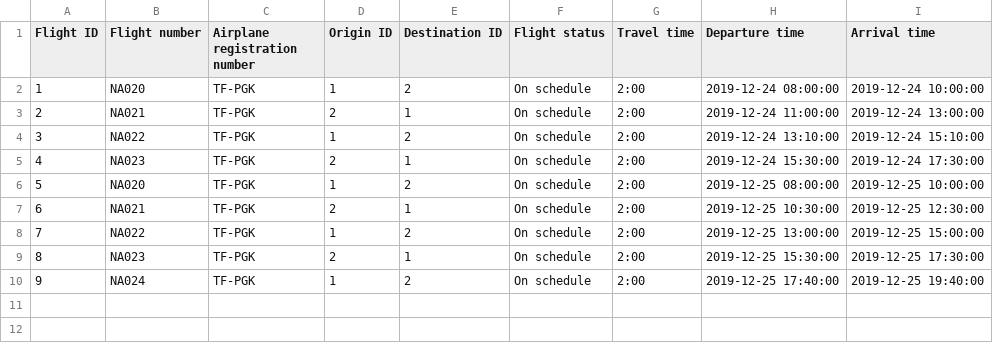
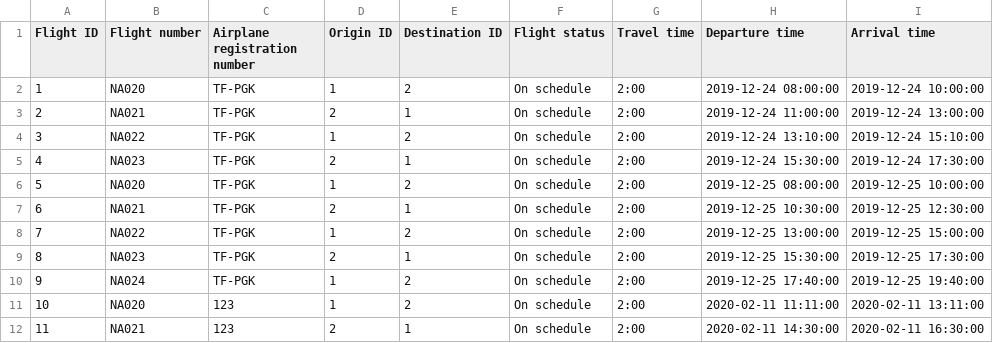
Before and after one commit to TheRobertSnow/HR_Dropouts, a CSV file: NaN_Air/DataFiles/flight.csv, drawn as a sheet.

```diff
--- a/NaN_Air/DataFiles/flight.csv
+++ b/NaN_Air/DataFiles/flight.csv
@@ -10 +10,3 @@ Flight ID,Flight number,Airplane registration number,Origin ID,Destination ID,Fl
 9,NA024,TF-PGK,1,2,On schedule,2:00,2019-12-25 17:40:00,2019-12-25 19:40:00
+10,NA020,123,1,2,On schedule,2:00,2020-02-11 11:11:00,2020-02-11 13:11:00
+11,NA021,123,2,1,On schedule,2:00,2020-02-11 14:30:00,2020-02-11 16:30:00
```
Also changed, not shown: NaN_Air/DataFiles/voyage.csv, 2 other files.
